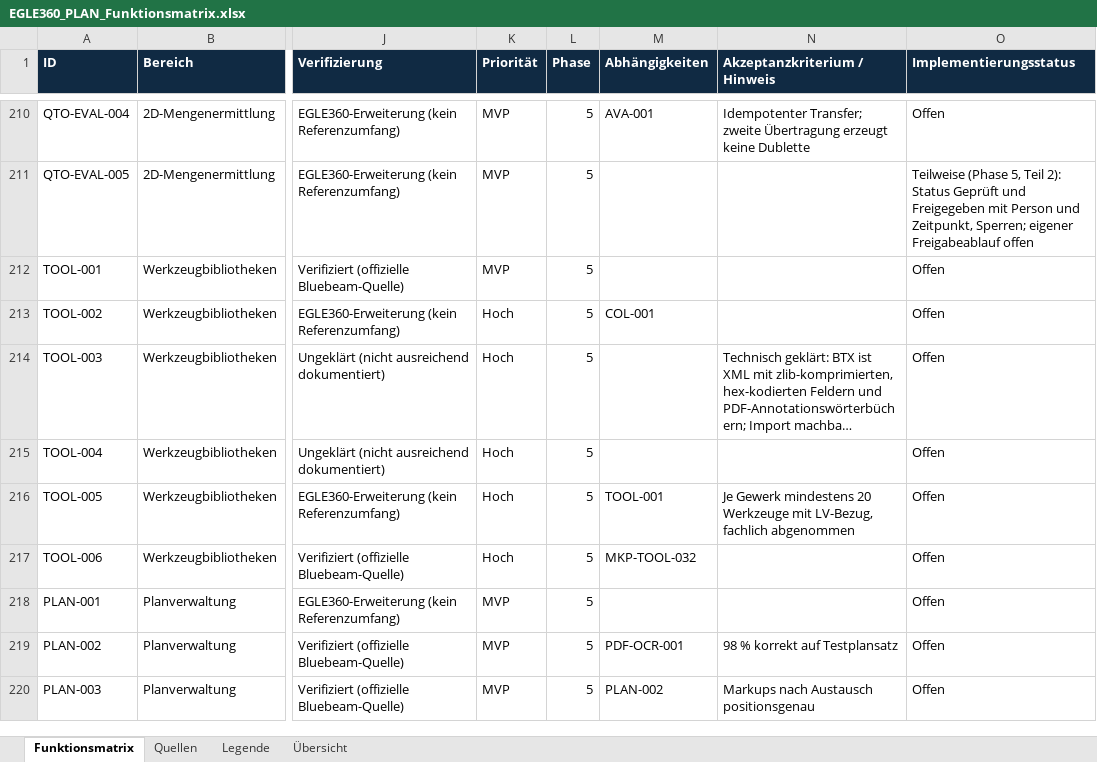
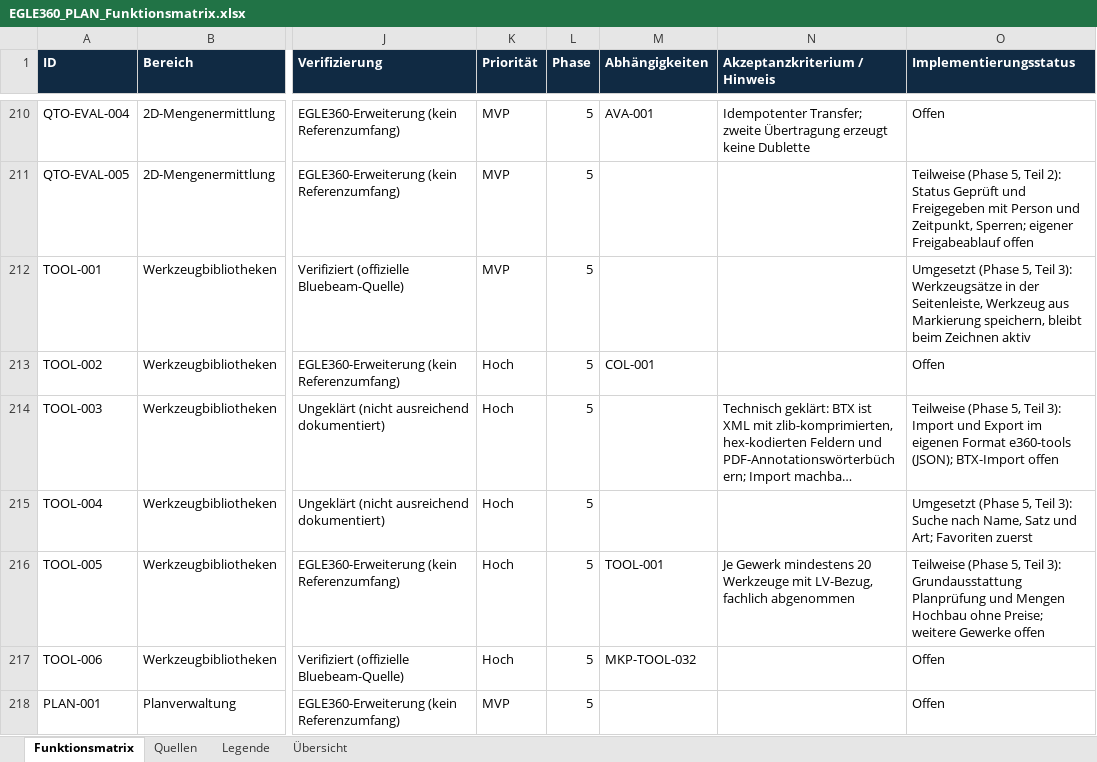
Before and after one commit to EGLE360/EGLE360-PLAN, an Excel workbook: docs/phase1/EGLE360_PLAN_Funktionsmatrix.xlsx, sheet Funktionsmatrix, drawn as a sheet; only a part is shown, gaps mark what is left out; the shorter side is filled out with more unchanged rows; long unchanged cells end in …; values as stored, in another font and other column widths than the file's, no borders; the diff names each change by its address in the sheet, - before the commit and + after, or states it on an @@ line.

```diff
--- a/docs/phase1/EGLE360_PLAN_Funktionsmatrix.xlsx (sheet Funktionsmatrix)
+++ b/docs/phase1/EGLE360_PLAN_Funktionsmatrix.xlsx (sheet Funktionsmatrix)
-O212 (Implementierungsstatus): Offen
+O212 (Implementierungsstatus): Umgesetzt (Phase 5, Teil 3): Werkzeugsätze in der Seitenleiste, Werkzeug aus Markierung speichern, bleibt beim Zeichnen aktiv
-O214 (Implementierungsstatus): Offen
+O214 (Implementierungsstatus): Teilweise (Phase 5, Teil 3): Import und Export im eigenen Format e360-tools (JSON); BTX-Import offen
-O215 (Implementierungsstatus): Offen
+O215 (Implementierungsstatus): Umgesetzt (Phase 5, Teil 3): Suche nach Name, Satz und Art; Favoriten zuerst
-O216 (Implementierungsstatus): Offen
+O216 (Implementierungsstatus): Teilweise (Phase 5, Teil 3): Grundausstattung Planprüfung und Mengen Hochbau ohne Preise; weitere Gewerke offen
```
Also changed, not shown: 14 other files.
